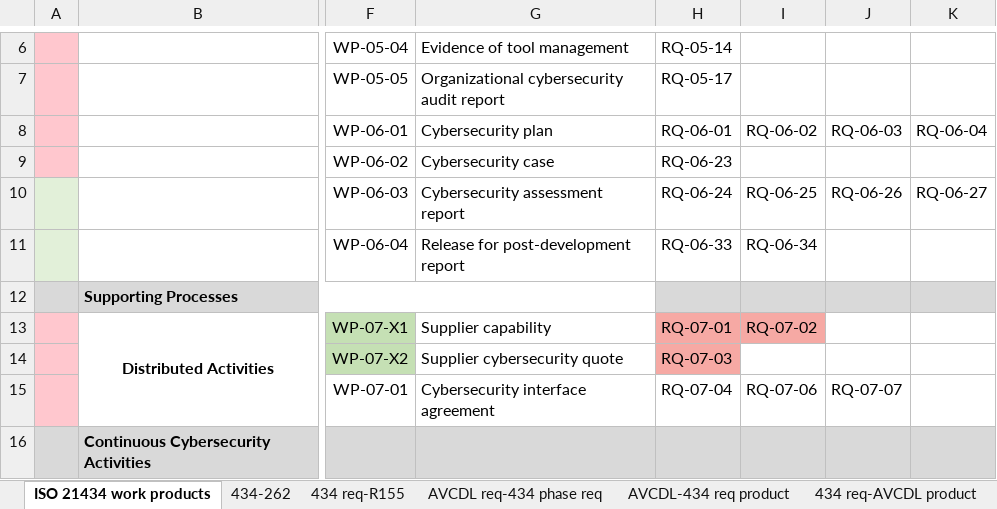
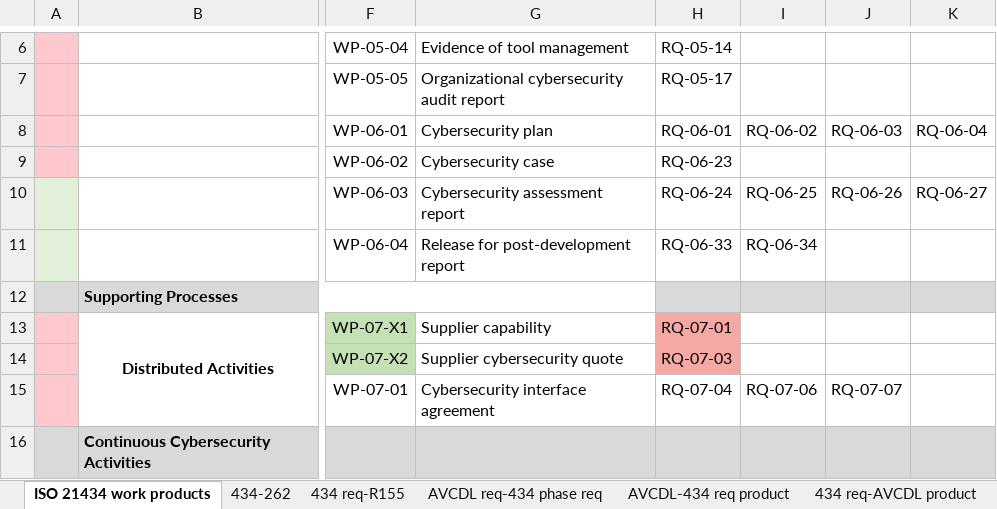
Before and after one commit to nutonomy/AVCDL, an Excel workbook: distribution/reference_documents/working_material/AVCDL mappings.xlsx, sheet ISO 21434 work products, drawn as a sheet; only a part is shown, gaps mark what is left out; values as stored, in another font and other column widths than the file's, no borders; charts and pictures not drawn; the diff names each change by its address in the sheet, - before the commit and + after, or states it on an @@ line.

```diff
--- a/distribution/reference_documents/working_material/AVCDL mappings.xlsx (sheet ISO 21434 work products)
+++ b/distribution/reference_documents/working_material/AVCDL mappings.xlsx (sheet ISO 21434 work products)
-I13: RQ-07-02
+I13: (empty)
-I13 fill: #F6A9A4
+I13 fill: none
```
Also changed, not shown: sheet 089 req-AVCDL product, sheet 434 req-AVCDL product, sheet R155-AVCDL product (rollup), sheet R155-AVCDL product (rev 2), sheet 434 req-R155, other sheet tabs, source/reference_documents/working_material/AVCDL mappings.xlsx, 2 other files.
